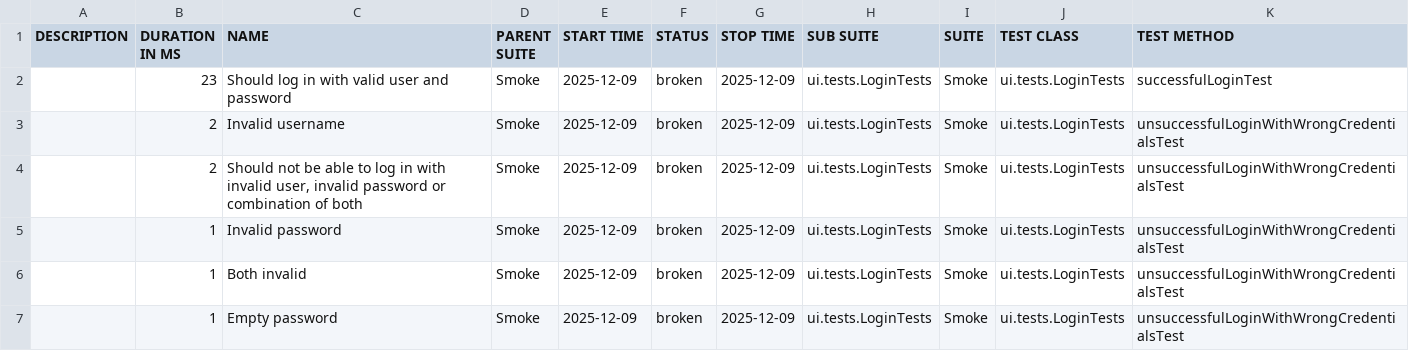
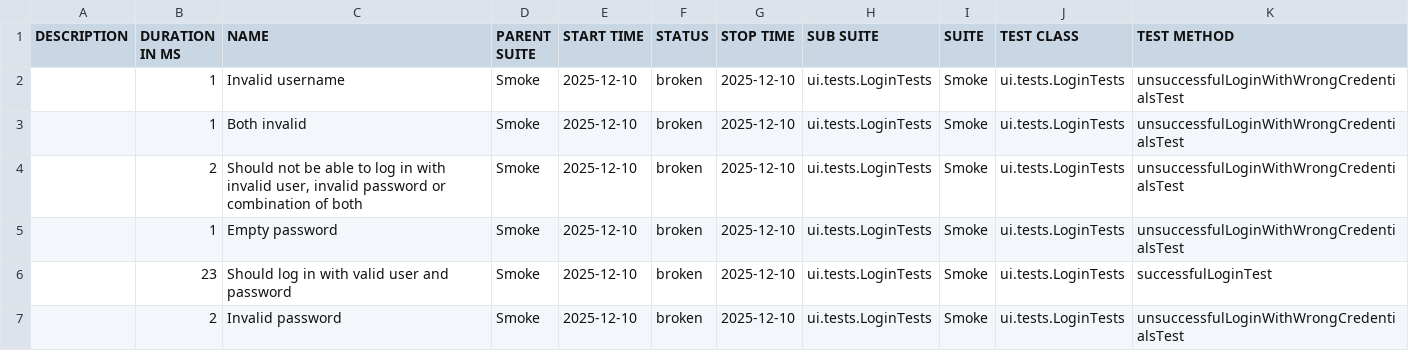
Before and after one commit to natekostovska/playwright-java-project, a CSV file: suites.csv, drawn as a sheet.

```diff
--- a/suites.csv
+++ b/suites.csv
@@ -1,7 +1,7 @@
 "DESCRIPTION","DURATION IN MS","NAME","PARENT SUITE","START TIME","STATUS","STOP TIME","SUB SUITE","SUITE","TEST CLASS","TEST METHOD"
-"","23","Should log in with valid user and password","Smoke","2025-12-09","broken","2025-12-09","ui.tests.LoginTests","Smoke","ui.tests.LoginTests","successfulLoginTest"
-"","2","Invalid username","Smoke","2025-12-09","broken","2025-12-09","ui.tests.LoginTests","Smoke","ui.tests.LoginTests","unsuccessfulLoginWithWrongCredentialsTest"
-"","2","Should not be able to log in with invalid user, invalid password or combination of both","Smoke","2025-12-09","broken","2025-12-09","ui.tests.LoginTests","Smoke","ui.tests.LoginTests","unsuccessfulLoginWithWrongCredentialsTest"
-"","1","Invalid password","Smoke","2025-12-09","broken","2025-12-09","ui.tests.LoginTests","Smoke","ui.tests.LoginTests","unsuccessfulLoginWithWrongCredentialsTest"
-"","1","Both invalid","Smoke","2025-12-09","broken","2025-12-09","ui.tests.LoginTests","Smoke","ui.tests.LoginTests","unsuccessfulLoginWithWrongCredentialsTest"
-"","1","Empty password","Smoke","2025-12-09","broken","2025-12-09","ui.tests.LoginTests","Smoke","ui.tests.LoginTests","unsuccessfulLoginWithWrongCredentialsTest"
+"","1","Invalid username","Smoke","2025-12-10","broken","2025-12-10","ui.tests.LoginTests","Smoke","ui.tests.LoginTests","unsuccessfulLoginWithWrongCredentialsTest"
+"","1","Both invalid","Smoke","2025-12-10","broken","2025-12-10","ui.tests.LoginTests","Smoke","ui.tests.LoginTests","unsuccessfulLoginWithWrongCredentialsTest"
+"","2","Should not be able to log in with invalid user, invalid password or combination of both","Smoke","2025-12-10","broken","2025-12-10","ui.tests.LoginTests","Smoke","ui.tests.LoginTests","unsuccessfulLoginWithWrongCredentialsTest"
+"","1","Empty password","Smoke","2025-12-10","broken","2025-12-10","ui.tests.LoginTests","Smoke","ui.tests.LoginTests","unsuccessfulLoginWithWrongCredentialsTest"
+"","23","Should log in with valid user and password","Smoke","2025-12-10","broken","2025-12-10","ui.tests.LoginTests","Smoke","ui.tests.LoginTests","successfulLoginTest"
+"","2","Invalid password","Smoke","2025-12-10","broken","2025-12-10","ui.tests.LoginTests","Smoke","ui.tests.LoginTests","unsuccessfulLoginWithWrongCredentialsTest"
```
Also changed, not shown: 32 other files.
